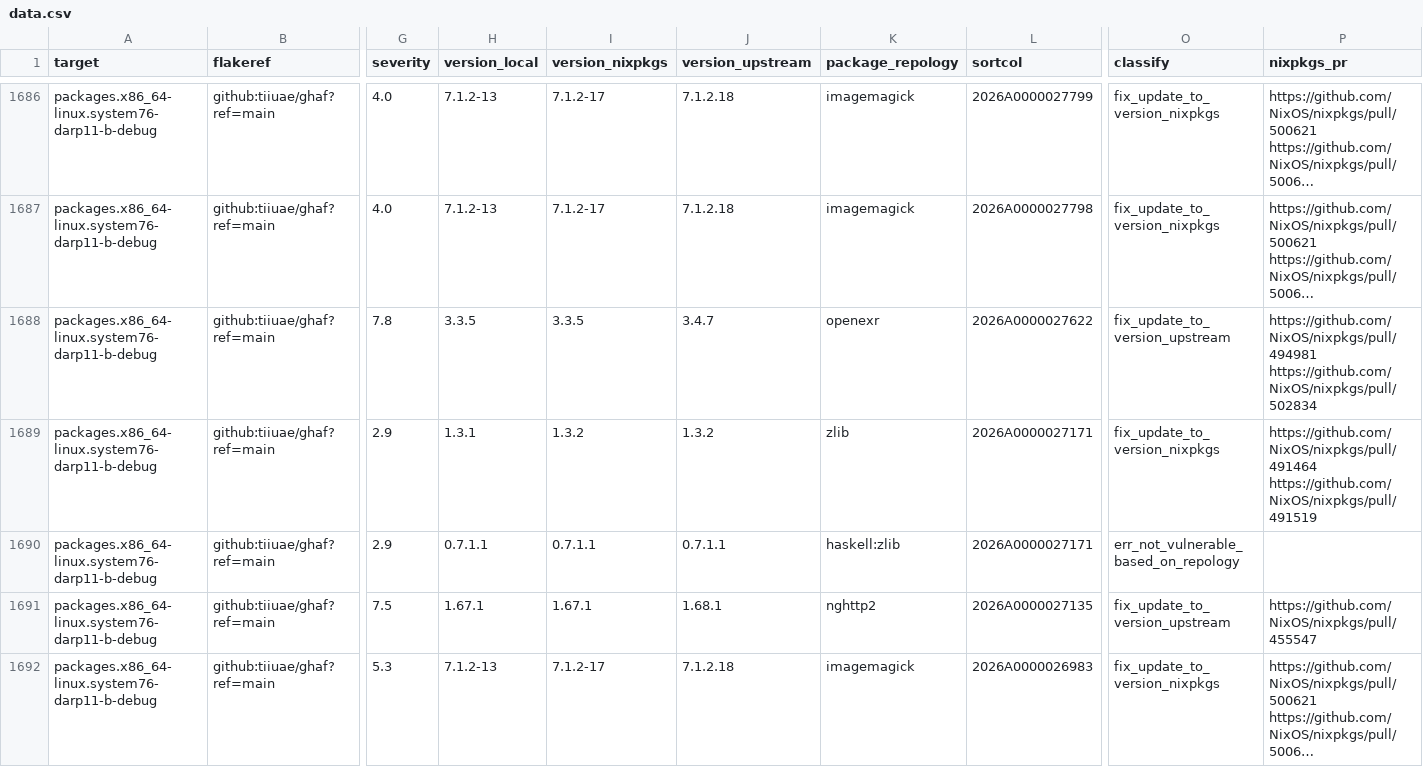
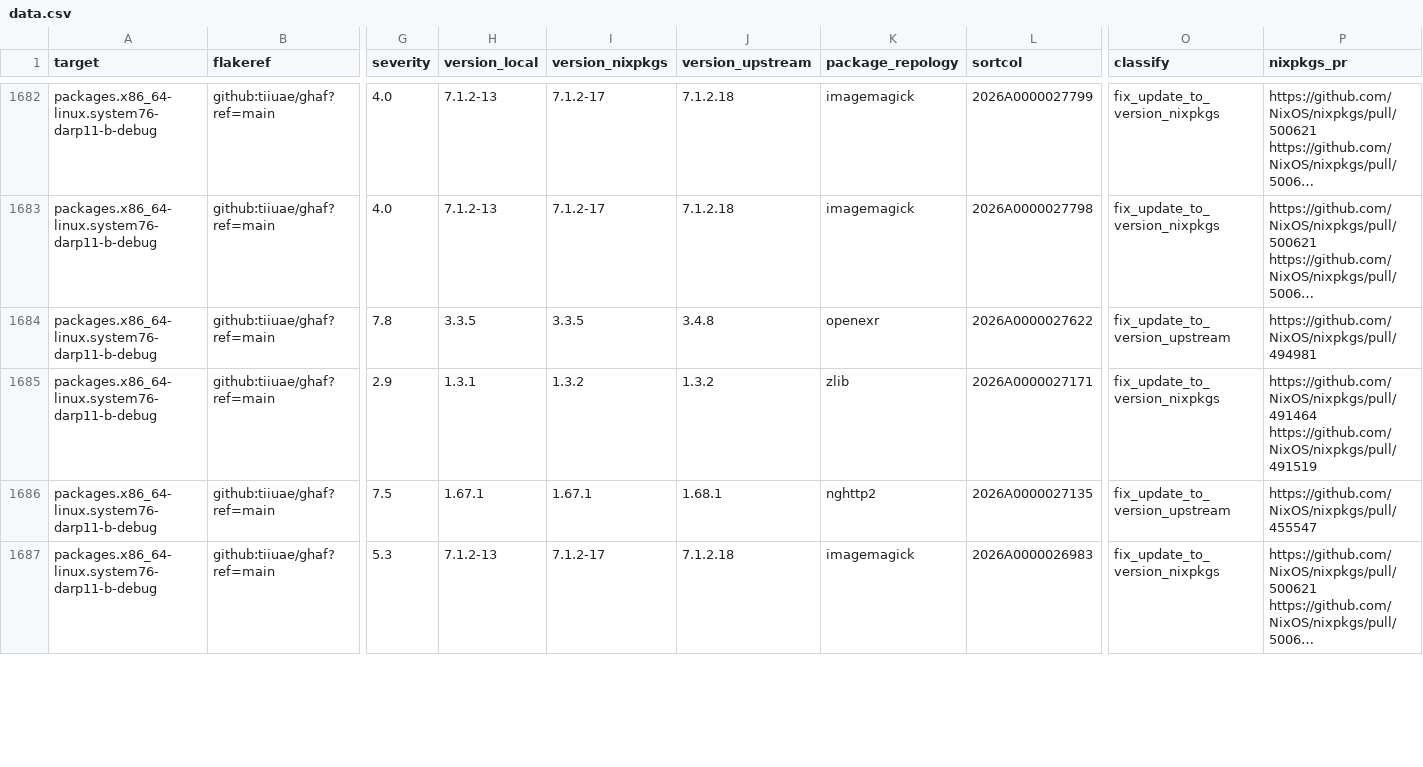
Before and after one commit to tiiuae/ghafscan, a CSV file: reports/main/data.csv, drawn as a sheet; only a part is shown, gaps mark what is left out; long unchanged cells end in …; removed rows and columns are numbered as before the commit, all else as after; rows hold the shown columns only; ↵ is a line break in a cell; the diff covers the shown part only; the diff names each change by its address in the sheet, - before the commit and + after, or states it on an @@ line.

```diff
--- a/reports/main/data.csv
+++ b/reports/main/data.csv
-J1684 (version_upstream): 3.4.7
+J1684 (version_upstream): 3.4.8
-P1684 (nixpkgs_pr): https://github.com/NixOS/nixpkgs/pull/494981 ↵ https://github.com/NixOS/nixpkgs/pull/502834
+P1684 (nixpkgs_pr): https://github.com/NixOS/nixpkgs/pull/494981
-row 1690: packages.x86_64-linux.system76-darp11-b-debug | github:tiiuae/ghaf?ref=main | 2.9 | 0.7.1.1 | 0.7.1.1 | 0.7.1.1 | haskell:zlib | 2026A0000027171 | err_not_vulnerable_based_on_repology
```
Also changed, not shown: 4 removed rows and 84 edited cells elsewhere in this file, 3 other files.
